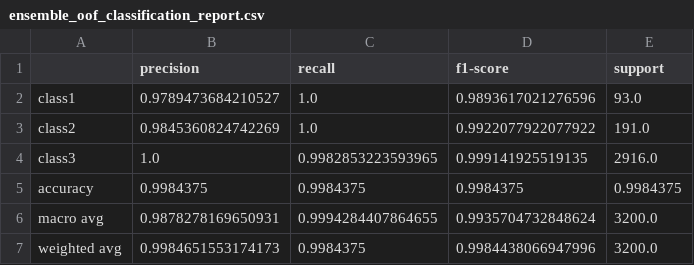
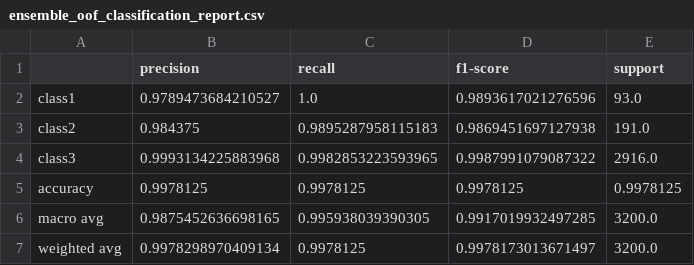
Before and after one commit to AhmadMurad10/FITE-Classification-Challenge, a CSV file: classification_artifacts/ensemble_oof_classification_report.csv, drawn as a sheet.

Commit message:
Record conservative notebook run artifacts

```diff
--- a/classification_artifacts/ensemble_oof_classification_report.csv
+++ b/classification_artifacts/ensemble_oof_classification_report.csv
@@ -2,6 +2,6 @@
 class1,0.9789473684210527,1.0,0.9893617021276596,93.0
-class2,0.9845360824742269,1.0,0.9922077922077922,191.0
-class3,1.0,0.9982853223593965,0.999141925519135,2916.0
-accuracy,0.9984375,0.9984375,0.9984375,0.9984375
-macro avg,0.9878278169650931,0.9994284407864655,0.9935704732848624,3200.0
-weighted avg,0.9984651553174173,0.9984375,0.9984438066947996,3200.0
+class2,0.984375,0.9895287958115183,0.9869451697127938,191.0
+class3,0.9993134225883968,0.9982853223593965,0.9987991079087322,2916.0
+accuracy,0.9978125,0.9978125,0.9978125,0.9978125
+macro avg,0.9875452636698165,0.995938039390305,0.9917019932497285,3200.0
+weighted avg,0.9978298970409134,0.9978125,0.9978173013671497,3200.0
```
Also changed, not shown: classification_artifacts/ensemble_holdout_blending.csv, classification_artifacts/slice_diagnostics.csv, 8 other files.
